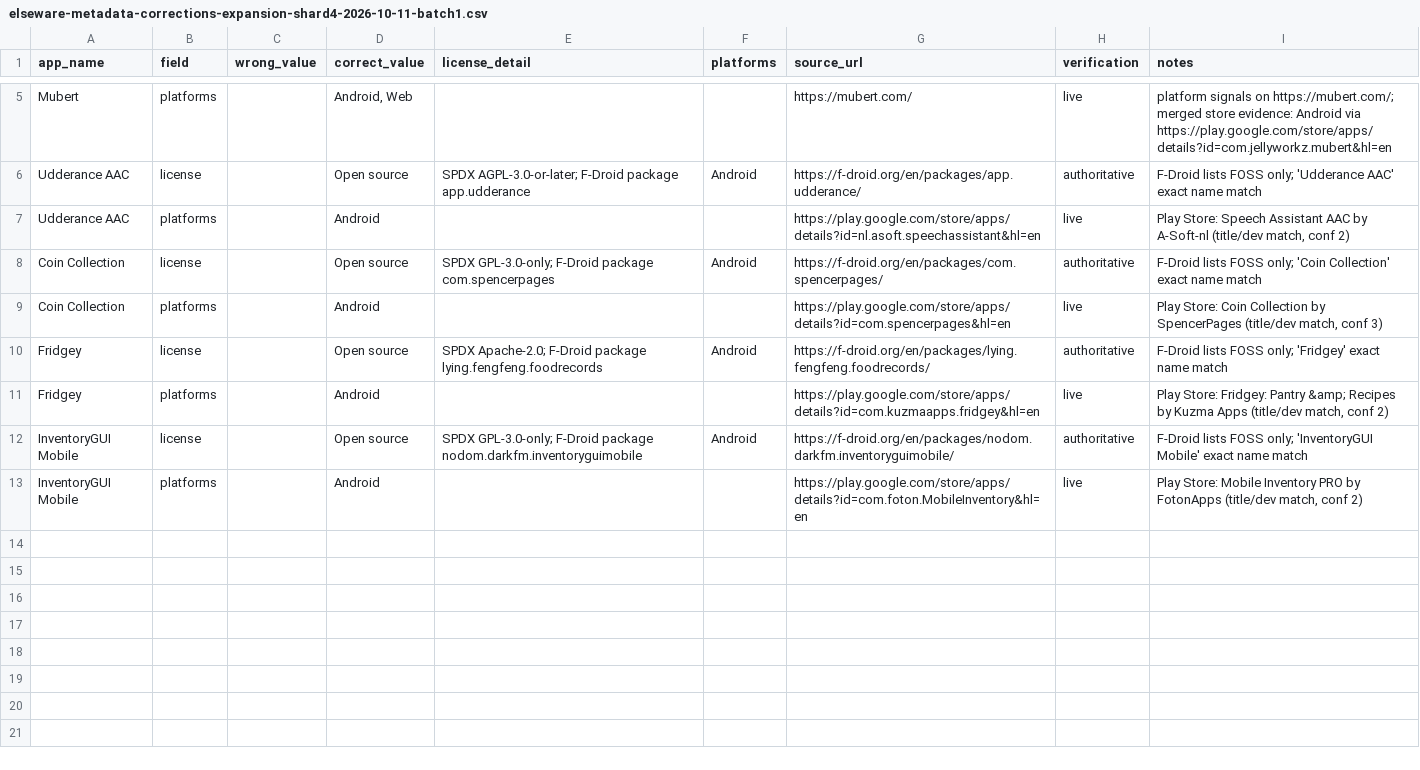
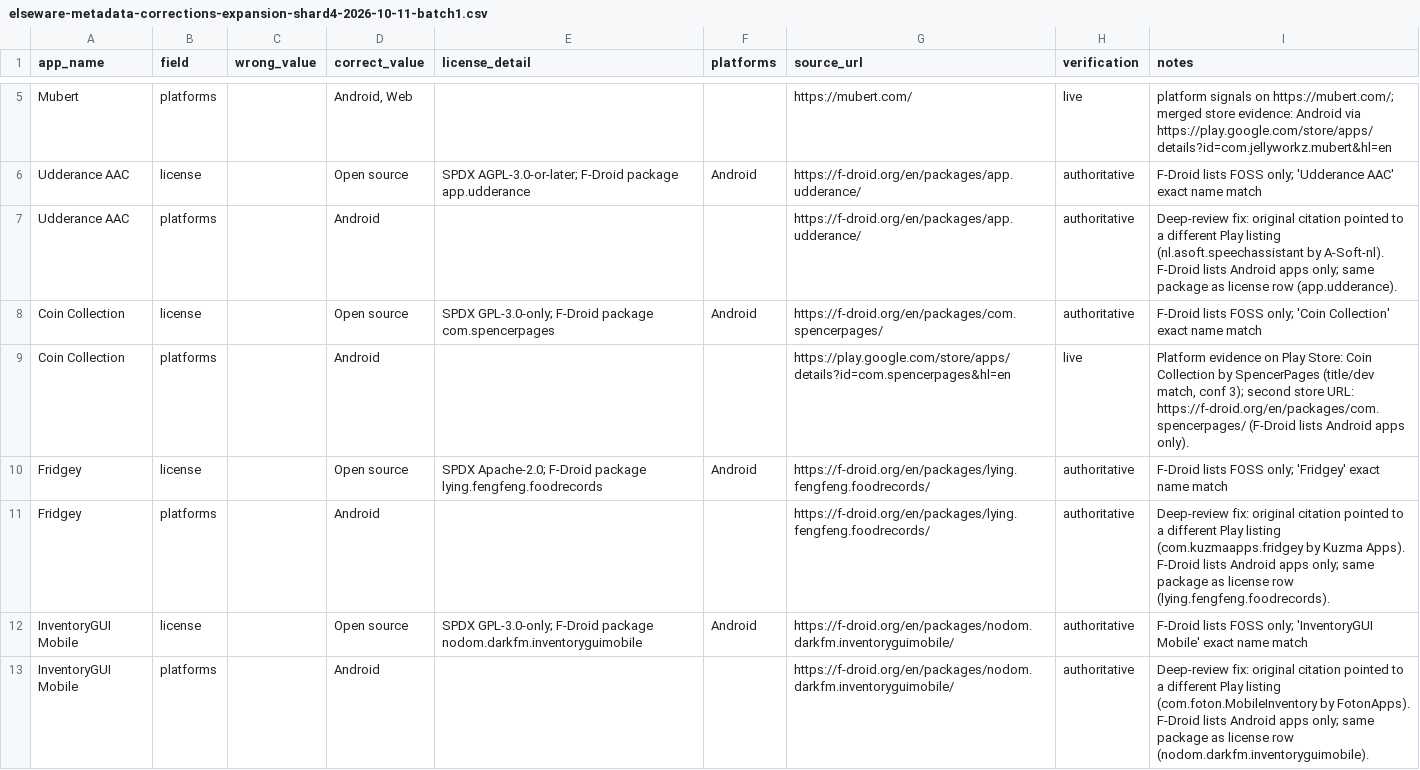
Before and after one commit to kashifjiaoda/elseware-metadata-shards, a CSV file: expansion/shard-4/elseware-metadata-corrections-expansion-shard4-2026-10-11-batch1.csv, drawn as a sheet; only a part is shown, gaps mark what is left out.

Commit message:
shard-4: phase-2 batch 1 deep-review — fix 3 wrong-product platform citations

```diff
--- a/expansion/shard-4/elseware-metadata-corrections-expansion-shard4-2026-10-11-batch1.csv
+++ b/expansion/shard-4/elseware-metadata-corrections-expansion-shard4-2026-10-11-batch1.csv
@@ -6,8 +6,8 @@ Mubert,platforms,,"Android, Web",,,https://mubert.com/,live,platform signals on
 Udderance AAC,license,,Open source,SPDX AGPL-3.0-or-later; F-Droid package app.udderance,Android,https://f-droid.org/en/packages/app.udderance/,authoritative,F-Droid lists FOSS only; 'Udderance AAC' exact name match
-Udderance AAC,platforms,,Android,,,https://play.google.com/store/apps/details?id=nl.asoft.speechassistant&hl=en,live,"Play Store: Speech Assistant AAC by A-Soft-nl (title/dev match, conf 2)"
+Udderance AAC,platforms,,Android,,,https://f-droid.org/en/packages/app.udderance/,authoritative,Deep-review fix: original citation pointed to a different Play listing (nl.asoft.speechassistant by A-Soft-nl). F-Droid lists Android apps only; same package as license row (app.udderance).
 Coin Collection,license,,Open source,SPDX GPL-3.0-only; F-Droid package com.spencerpages,Android,https://f-droid.org/en/packages/com.spencerpages/,authoritative,F-Droid lists FOSS only; 'Coin Collection' exact name match
-Coin Collection,platforms,,Android,,,https://play.google.com/store/apps/details?id=com.spencerpages&hl=en,live,"Play Store: Coin Collection by SpencerPages (title/dev match, conf 3)"
+Coin Collection,platforms,,Android,,,https://play.google.com/store/apps/details?id=com.spencerpages&hl=en,live,"Platform evidence on Play Store: Coin Collection by SpencerPages (title/dev match, conf 3); second store URL: https://f-droid.org/en/packages/com.spencerpages/ (F-Droid lists Android apps only)."
 Fridgey,license,,Open source,SPDX Apache-2.0; F-Droid package lying.fengfeng.foodrecords,Android,https://f-droid.org/en/packages/lying.fengfeng.foodrecords/,authoritative,F-Droid lists FOSS only; 'Fridgey' exact name match
-Fridgey,platforms,,Android,,,https://play.google.com/store/apps/details?id=com.kuzmaapps.fridgey&hl=en,live,"Play Store: Fridgey: Pantry &amp; Recipes by Kuzma Apps (title/dev match, conf 2)"
+Fridgey,platforms,,Android,,,https://f-droid.org/en/packages/lying.fengfeng.foodrecords/,authoritative,Deep-review fix: original citation pointed to a different Play listing (com.kuzmaapps.fridgey by Kuzma Apps). F-Droid lists Android apps only; same package as license row (lying.fengfeng.foodrecords).
 InventoryGUI Mobile,license,,Open source,SPDX GPL-3.0-only; F-Droid package nodom.darkfm.inventoryguimobile,Android,https://f-droid.org/en/packages/nodom.darkfm.inventoryguimobile/,authoritative,F-Droid lists FOSS only; 'InventoryGUI Mobile' exact name match
-InventoryGUI Mobile,platforms,,Android,,,https://play.google.com/store/apps/details?id=com.foton.MobileInventory&hl=en,live,"Play Store: Mobile Inventory PRO by FotonApps (title/dev match, conf 2)"
+InventoryGUI Mobile,platforms,,Android,,,https://f-droid.org/en/packages/nodom.darkfm.inventoryguimobile/,authoritative,Deep-review fix: original citation pointed to a different Play listing (com.foton.MobileInventory by FotonApps). F-Droid lists Android apps only; same package as license row (nodom.darkfm.inventoryguimobile).
```
